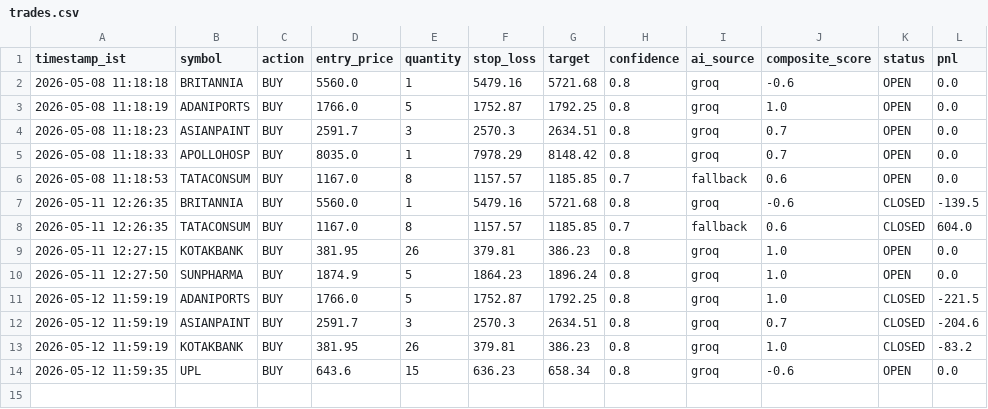
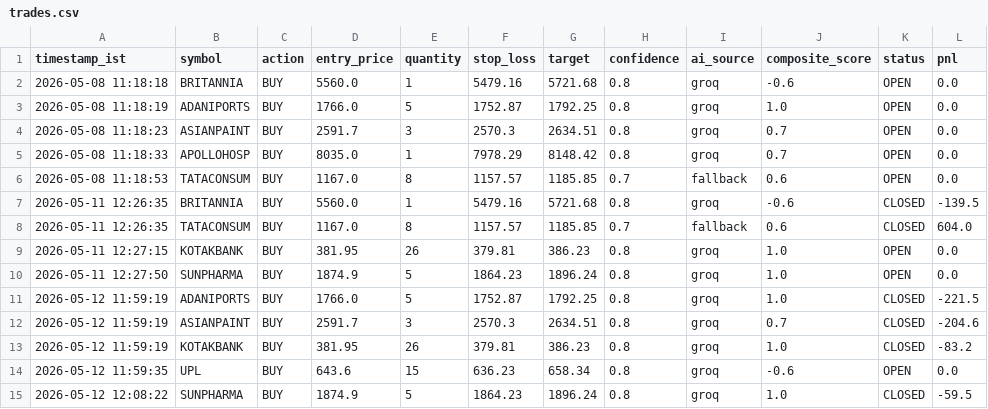
Before and after one commit to shibilshamz/stock-trading-agent-v2, a CSV file: logs/trades.csv, drawn as a sheet.

```diff
--- a/logs/trades.csv
+++ b/logs/trades.csv
@@ -14 +14,2 @@ timestamp_ist,symbol,action,entry_price,quantity,stop_loss,target,confidence,ai_
 2026-05-12 11:59:35,UPL,BUY,643.6,15,636.23,658.34,0.8,groq,-0.6,OPEN,0.0
+2026-05-12 12:08:22,SUNPHARMA,BUY,1874.9,5,1864.23,1896.24,0.8,groq,1.0,CLOSED,-59.5
```
Also changed, not shown: 1 other file.
